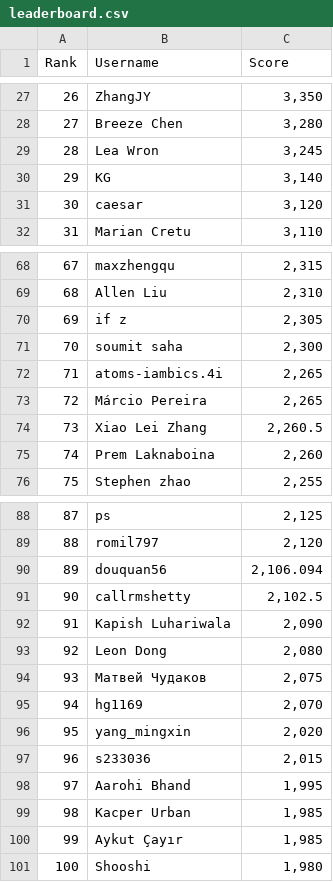
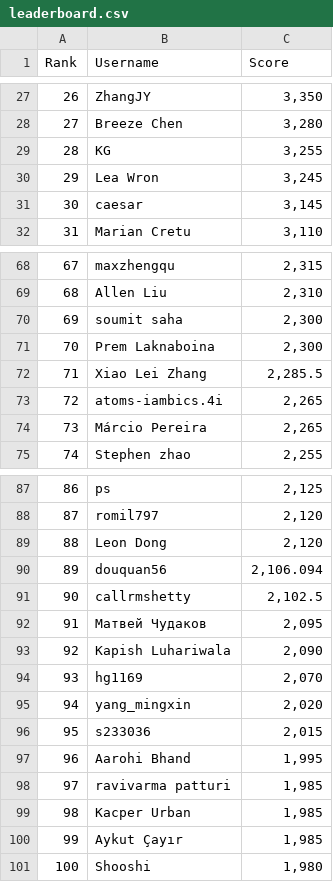
Before and after one commit to silvermete0r/deepml-top, a CSV file: leaderboard.csv, drawn as a sheet; only a part is shown, gaps mark what is left out; removed rows and columns are numbered as before the commit, all else as after; the diff covers the shown part only; the diff names each change by its address in the sheet, - before the commit and + after, or states it on an @@ line.

```diff
--- a/leaderboard.csv
+++ b/leaderboard.csv
+row 29: 28 | KG | 3,255
@@ column A (Rank) renumbered between rows 30 and 97 @@
-row 30: 29 | KG | 3,140
-C31 (Score): 3,120
+C31 (Score): 3,145
-row 70: 69 | if z | 2,305
+row 71: 70 | Prem Laknaboina | 2,300
+row 72: 71 | Xiao Lei Zhang | 2,285.5
-row 74: 73 | Xiao Lei Zhang | 2,260.5
-row 75: 74 | Prem Laknaboina | 2,260
+row 89: 88 | Leon Dong | 2,120
+row 92: 91 | Матвей Чудаков | 2,095
-row 93: 92 | Leon Dong | 2,080
-row 94: 93 | Матвей Чудаков | 2,075
+row 98: 97 | ravivarma patturi | 1,985
```
Also changed, not shown: 2 added rows, 2 removed rows and 3 edited cells elsewhere in this file, 2 other files.
